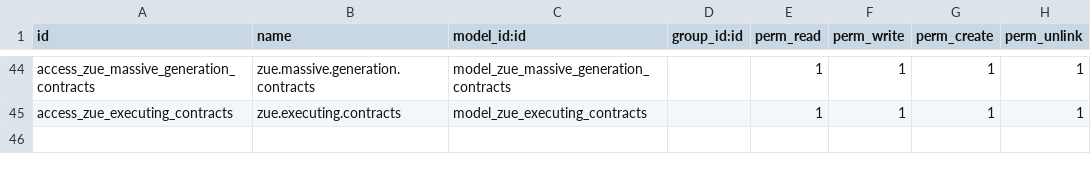
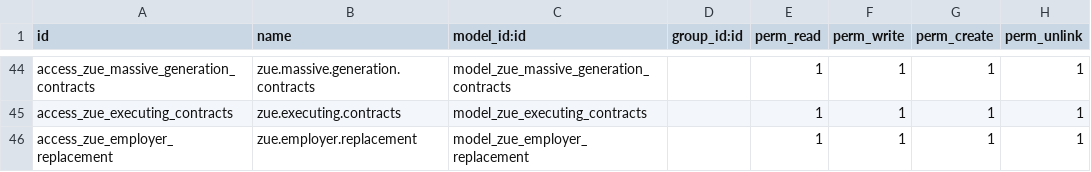
Before and after one commit to proyectoszue/Tkarga, a CSV file: zue_hr_payroll/security/ir.model.access.csv, drawn as a sheet; only a part is shown, gaps mark what is left out.

```diff
--- a/zue_hr_payroll/security/ir.model.access.csv
+++ b/zue_hr_payroll/security/ir.model.access.csv
@@ -45 +45,2 @@ access_zue_massive_generation_contracts,zue.massive.generation.contracts,model_z
 access_zue_executing_contracts,zue.executing.contracts,model_zue_executing_contracts,,1,1,1,1
+access_zue_employer_replacement,zue.employer.replacement,model_zue_employer_replacement,,1,1,1,1
```
Also changed, not shown: 15 other files.
